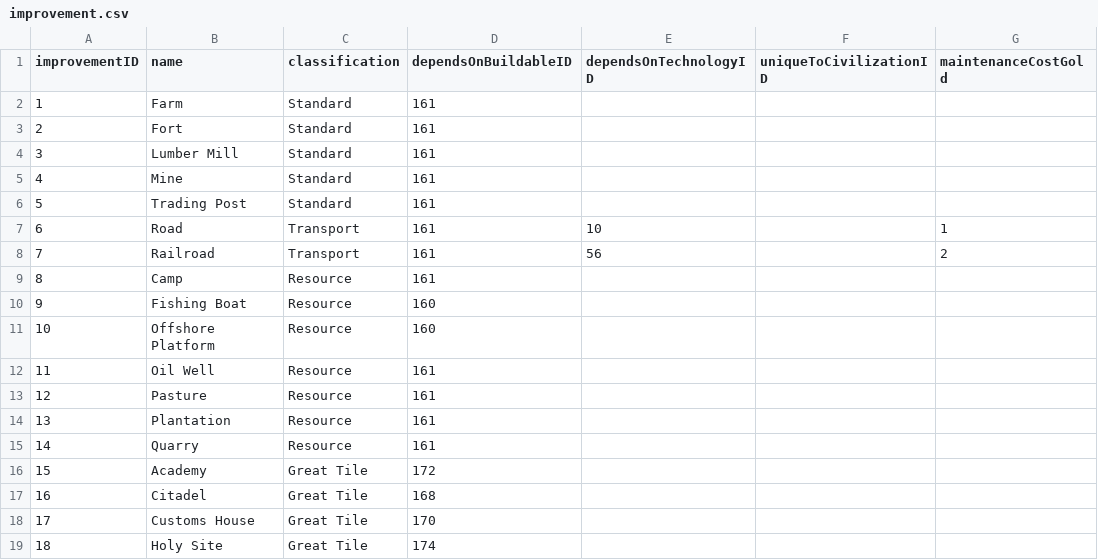
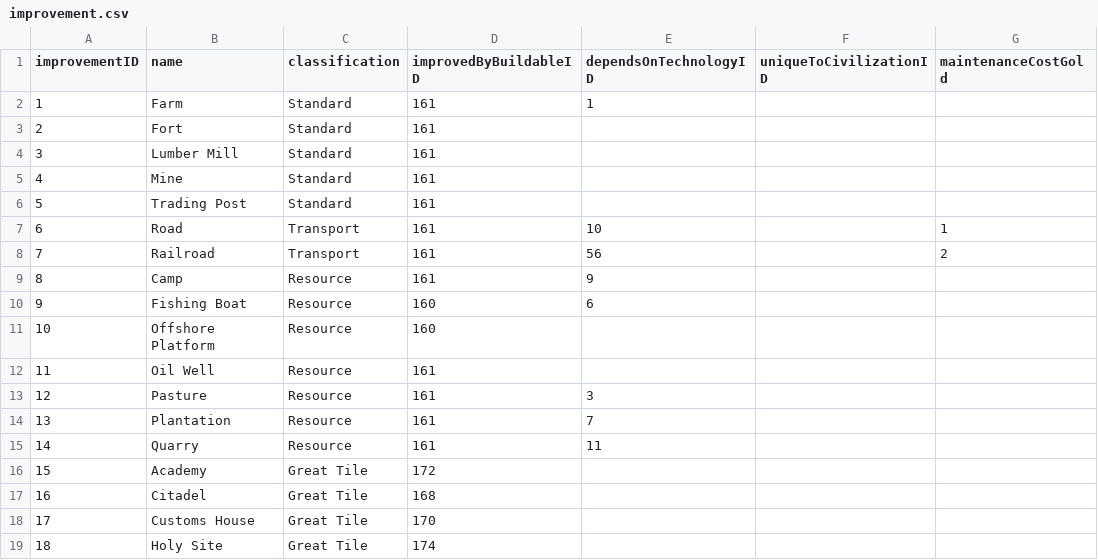
Before and after one commit to djarratt/civilization-data-science, a CSV file: data/raw/improvement.csv, drawn as a sheet; only a part is shown.

```diff
--- a/data/raw/improvement.csv
+++ b/data/raw/improvement.csv
@@ -1,3 +1,3 @@
-improvementID,name,classification,dependsOnBuildableID,dependsOnTechnologyID,uniqueToCivilizationID,maintenanceCostGold
-1,Farm,Standard,161,,,
+improvementID,name,classification,improvedByBuildableID,dependsOnTechnologyID,uniqueToCivilizationID,maintenanceCostGold
+1,Farm,Standard,161,1,,
 2,Fort,Standard,161,,,
@@ -8,9 +8,9 @@
 7,Railroad,Transport,161,56,,2
-8,Camp,Resource,161,,,
-9,Fishing Boat,Resource,160,,,
+8,Camp,Resource,161,9,,
+9,Fishing Boat,Resource,160,6,,
 10,Offshore Platform,Resource,160,,,
 11,Oil Well,Resource,161,,,
-12,Pasture,Resource,161,,,
-13,Plantation,Resource,161,,,
-14,Quarry,Resource,161,,,
+12,Pasture,Resource,161,3,,
+13,Plantation,Resource,161,7,,
+14,Quarry,Resource,161,11,,
 15,Academy,Great Tile,172,,,
```
Also changed, not shown: data/raw/resource.csv, data/raw/terrain.csv, 5 other files.
